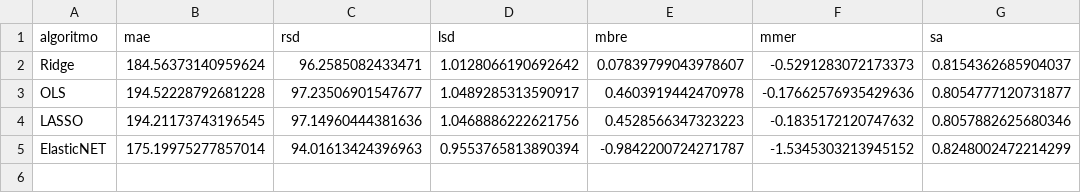
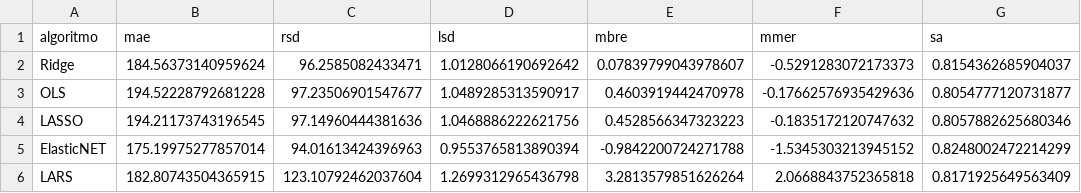
Before and after one commit to albertofernandezs/machine-learning, a CSV file: kemerer.csv, drawn as a sheet.

Commit message:
Se agrega Lars a kemerer

```diff
--- a/kemerer.csv
+++ b/kemerer.csv
@@ -4,2 +4,3 @@ OLS,194.52228792681228,97.23506901547677,1.0489285313590917,0.4603919442470978,-
 LASSO,194.21173743196545,97.14960444381636,1.0468886222621756,0.4528566347323223,-0.1835172120747632,0.8057882625680346
-ElasticNET,175.19975277857014,94.01613424396963,0.9553765813890394,-0.9842200724271787,-1.5345303213945152,0.8248002472214299
+ElasticNET,175.19975277857014,94.01613424396963,0.9553765813890394,-0.9842200724271788,-1.5345303213945152,0.8248002472214299
+LARS,182.80743504365915,123.10792462037604,1.2699312965436798,3.2813579851626264,2.0668843752365818,0.8171925649563409
```
